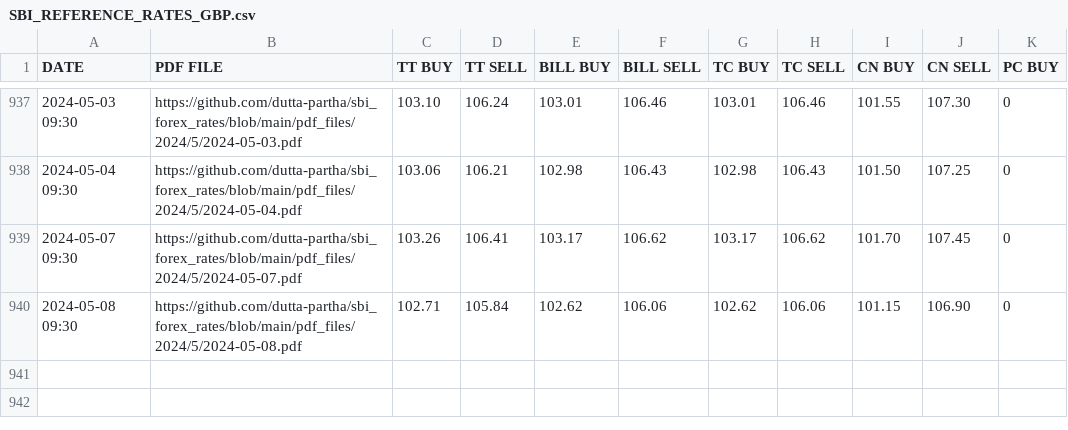
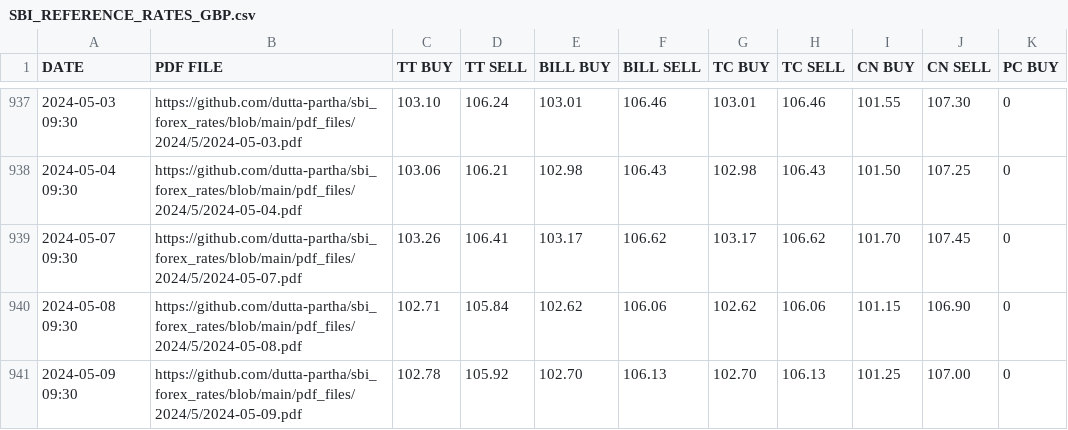
Before and after one commit to dutta-partha/sbi_forex_rates, a CSV file: csv_files/SBI_REFERENCE_RATES_GBP.csv, drawn as a sheet; only a part is shown, gaps mark what is left out.

```diff
--- a/csv_files/SBI_REFERENCE_RATES_GBP.csv
+++ b/csv_files/SBI_REFERENCE_RATES_GBP.csv
@@ -940 +940,2 @@ DATE,PDF FILE,TT BUY,TT SELL,BILL BUY,BILL SELL,TC BUY,TC SELL,CN BUY,CN SELL,PC
 2024-05-08 09:30,https://github.com/dutta-partha/sbi_forex_rates/blob/main/pdf_files/2024/5/2024-05-08.pdf,102.71,105.84,102.62,106.06,102.62,106.06,101.15,106.90,0
+2024-05-09 09:30,https://github.com/dutta-partha/sbi_forex_rates/blob/main/pdf_files/2024/5/2024-05-09.pdf,102.78,105.92,102.70,106.13,102.70,106.13,101.25,107.00,0
```
Also changed, not shown: csv_files/SBI_REFERENCE_RATES_AED.csv, csv_files/SBI_REFERENCE_RATES_AUD.csv, 28 other files.
